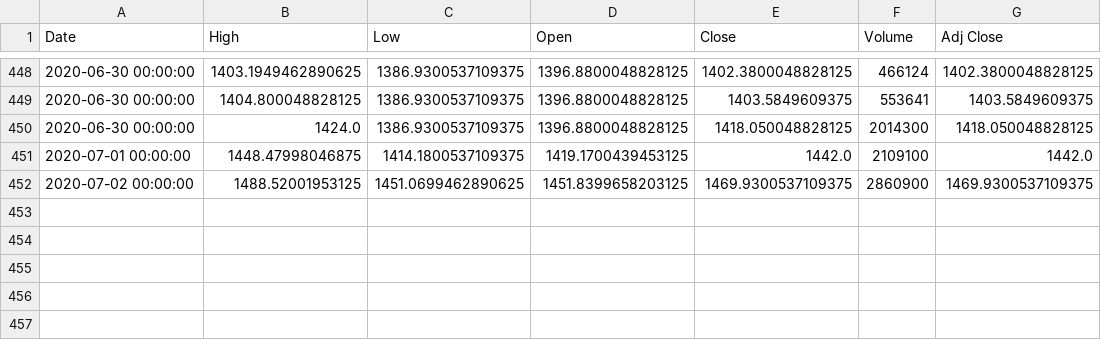
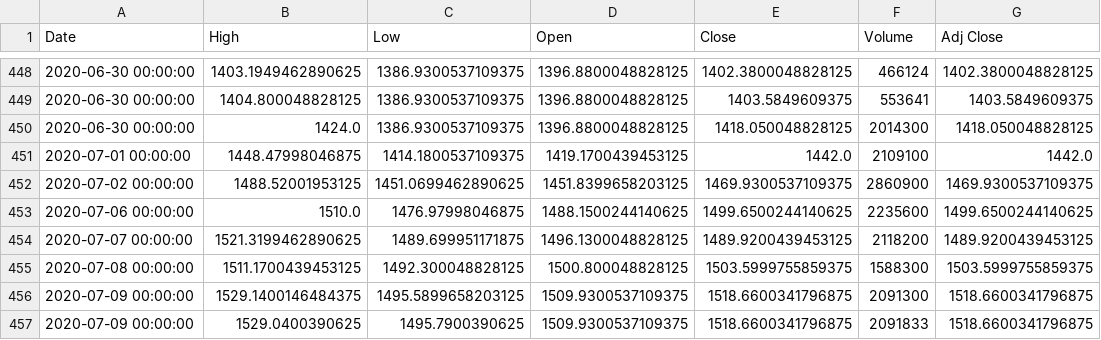
Before and after one commit to omyous/StockMarket_Prediction, a CSV file: src/scrapping/data/google.csv, drawn as a sheet; only a part is shown, gaps mark what is left out; the diff names each change by its address in the sheet, - before the commit and + after, or states it on an @@ line.

```diff
--- a/src/scrapping/data/google.csv
+++ b/src/scrapping/data/google.csv
+row 453: 2020-07-06 00:00:00 | 1510.0 | 1476.97998046875 | 1488.1500244140625 | 1499.6500244140625 | 2235600 | 1499.6500244140625
+row 454: 2020-07-07 00:00:00 | 1521.3199462890625 | 1489.699951171875 | 1496.1300048828125 | 1489.9200439453125 | 2118200 | 1489.9200439453125
+row 455: 2020-07-08 00:00:00 | 1511.1700439453125 | 1492.300048828125 | 1500.800048828125 | 1503.5999755859375 | 1588300 | 1503.5999755859375
+row 456: 2020-07-09 00:00:00 | 1529.1400146484375 | 1495.5899658203125 | 1509.9300537109375 | 1518.6600341796875 | 2091300 | 1518.6600341796875
+row 457: 2020-07-09 00:00:00 | 1529.0400390625 | 1495.7900390625 | 1509.9300537109375 | 1518.6600341796875 | 2091833 | 1518.6600341796875
```
Also changed, not shown: 15 other files.
